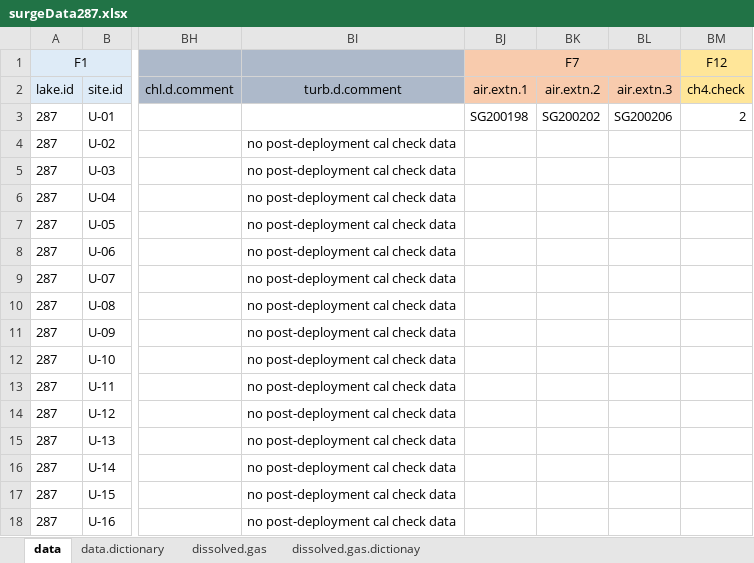
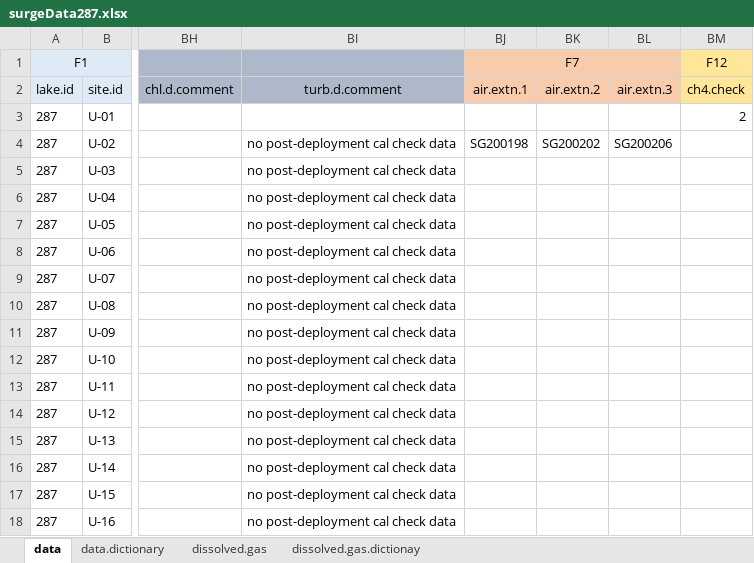
Before and after one commit to USEPA/SuRGE, an Excel workbook: SuRGE_Sharepoint/data/R10/CH4_287_Owyhee/dataSheets/surgeData287.xlsx, sheet data, drawn as a sheet; only a part is shown, gaps mark what is left out; values as stored, in another font and other column widths than the file's, no borders; the diff names each change by its address in the sheet, - before the commit and + after, or states it on an @@ line.

Commit message:
Addressing duplicate exetainer codes. Need to hardcode results in duplicated_exetainers.xlsx in readGC.R. In development

```diff
--- a/SuRGE_Sharepoint/data/R10/CH4_287_Owyhee/dataSheets/surgeData287.xlsx (sheet data)
+++ b/SuRGE_Sharepoint/data/R10/CH4_287_Owyhee/dataSheets/surgeData287.xlsx (sheet data)
-BJ3 (air.extn.1): SG200198
+BJ3 (air.extn.1): (empty)
-BK3 (air.extn.2): SG200202
+BK3 (air.extn.2): (empty)
-BL3 (air.extn.3): SG200206
+BL3 (air.extn.3): (empty)
-BJ4 (air.extn.1): (empty)
+BJ4 (air.extn.1): SG200198
-BK4 (air.extn.2): (empty)
+BK4 (air.extn.2): SG200202
-BL4 (air.extn.3): (empty)
+BL4 (air.extn.3): SG200206
```
Also changed, not shown: 5 other files.
